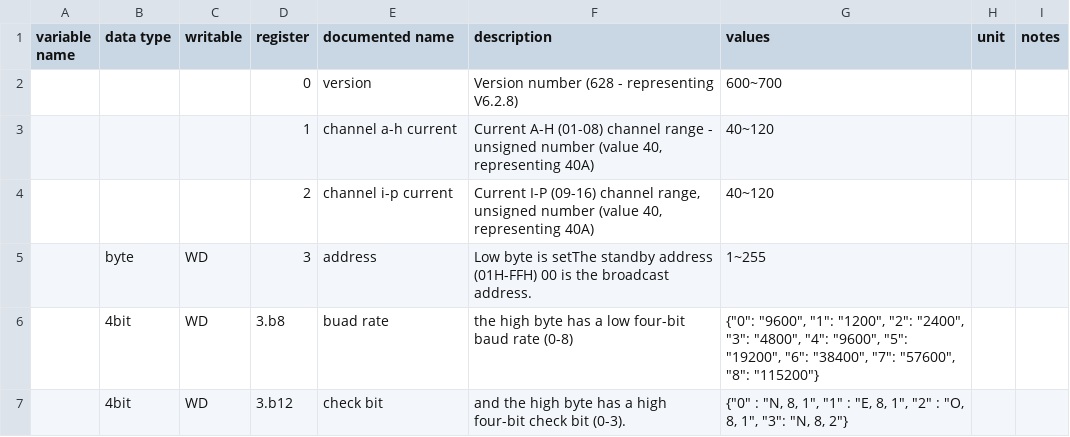
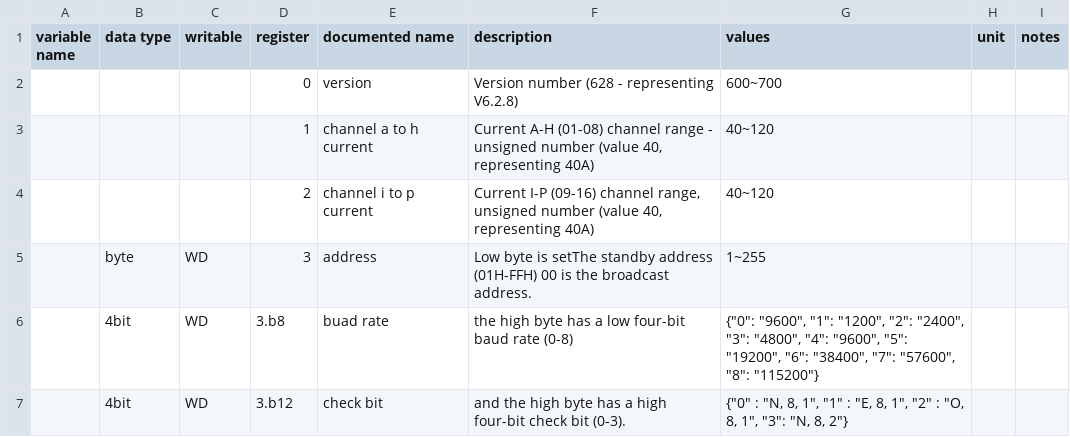
Before and after one commit to yNosGR/PythonProtocolGateway, a CSV file: protocols/hdhk_16ch_ac_module.holding_registry_map.csv, drawn as a sheet; only a part is shown.

Commit message:
clean var names
clean some names, removed "-"

```diff
--- a/protocols/hdhk_16ch_ac_module.holding_registry_map.csv
+++ b/protocols/hdhk_16ch_ac_module.holding_registry_map.csv
@@ -2,4 +2,4 @@ variable name;data type;writable;register;documented name;description;values;uni
 ;;;0;version;Version number (628 - representing V6.2.8);600~700;;
-;;;1;channel a-h current;Current A-H (01-08) channel range - unsigned number (value 40, representing 40A);40~120;;
-;;;2;channel i-p current;Current I-P (09-16) channel range, unsigned number (value 40, representing 40A);40~120;;
+;;;1;channel a to h current;Current A-H (01-08) channel range - unsigned number (value 40, representing 40A);40~120;;
+;;;2;channel i to p current;Current I-P (09-16) channel range, unsigned number (value 40, representing 40A);40~120;;
 ;byte;WD;3;address;Low byte is setThe standby address (01H-FFH)  00 is the broadcast address.;1~255;;
```
Also changed, not shown: protocols/test.holding_registry_map.csv, protocols/voltronic/voltronic_bms_v1.1.holding_registry_map.csv.
